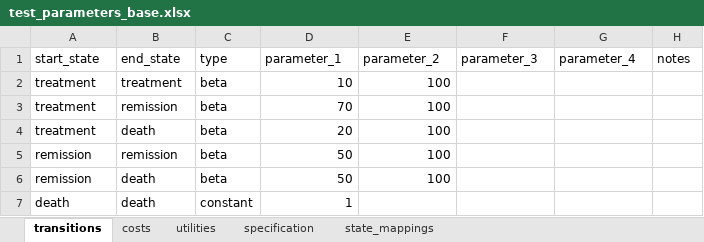
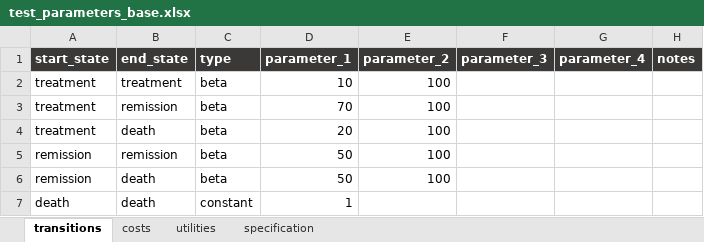
Before and after one commit to BrandonCChan/edamame, an Excel workbook: model_specifications/test_parameters_base.xlsx, sheet transitions, drawn as a sheet; values as stored, in another font and other column widths than the file's, no borders; the diff names each change by its address in the sheet, - before the commit and + after, or states it on an @@ line.

```diff
--- a/model_specifications/test_parameters_base.xlsx (sheet transitions)
+++ b/model_specifications/test_parameters_base.xlsx (sheet transitions)
-sheet tab: state_mappings
@@ A1:H1 fill: none → #3B3838, bold: off → on, text colour: black → #FFFFFF @@
```
Also changed, not shown: sheet utilities, sheet costs, sheet specification, model_specifications/test_parameters_treat.xlsx, 2 other files.
